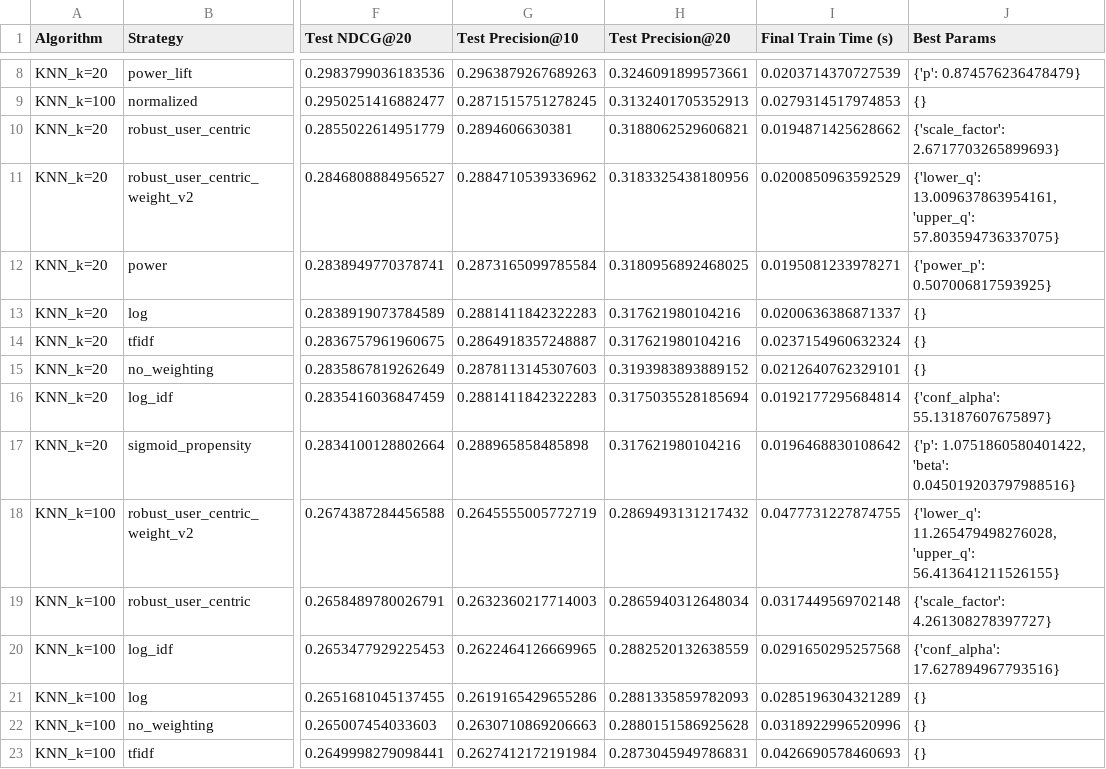
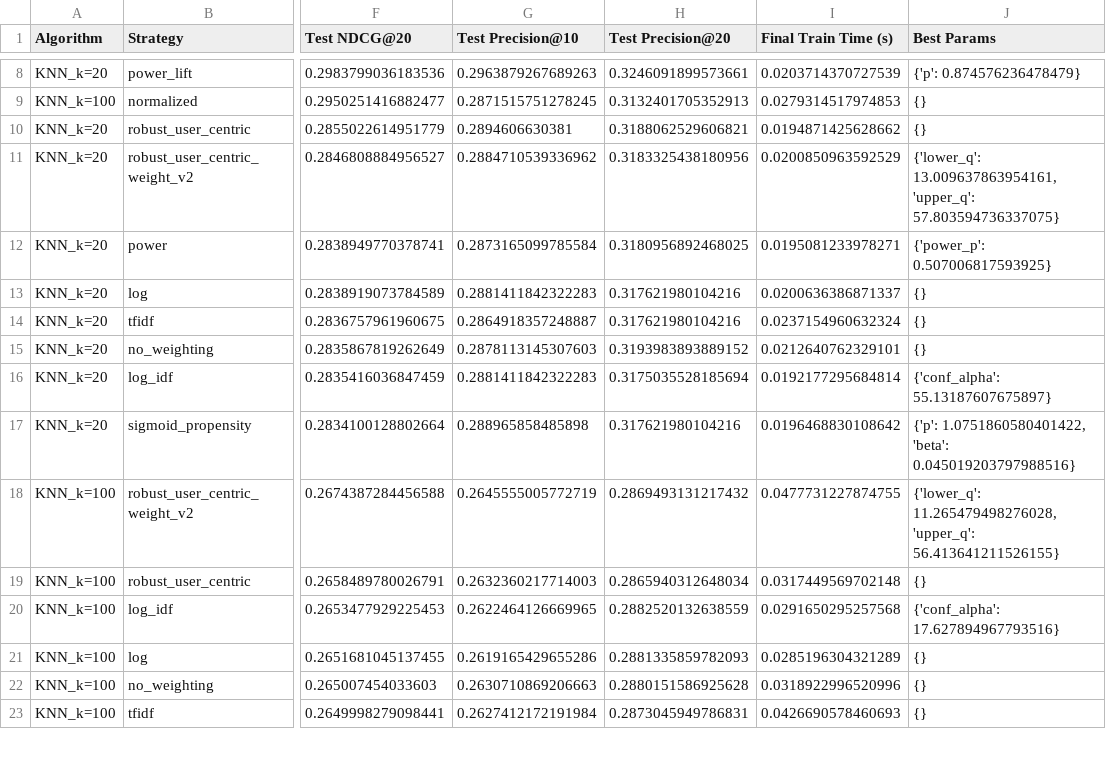
Before and after one commit to insanewarrior/rec-sys-research, a CSV file: weighting_is_fun/movielens_100k_knn_results.csv, drawn as a sheet; only a part is shown, gaps mark what is left out; the diff names each change by its address in the sheet, - before the commit and + after, or states it on an @@ line.

```diff
--- a/weighting_is_fun/movielens_100k_knn_results.csv
+++ b/weighting_is_fun/movielens_100k_knn_results.csv
-J10 (Best Params): {'scale_factor': 2.6717703265899693}
+J10 (Best Params): {}
-J19 (Best Params): {'scale_factor': 4.261308278397727}
+J19 (Best Params): {}
```
Also changed, not shown: weighting_is_fun/lastfm_360k_knn_results.csv, weighting_is_fun/movielens_100k_als_results.csv, 46 other files.
